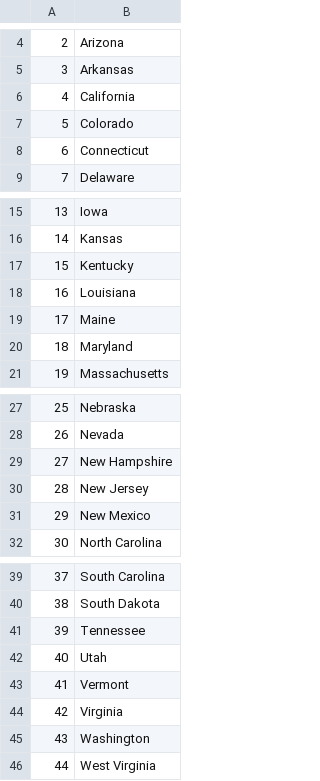
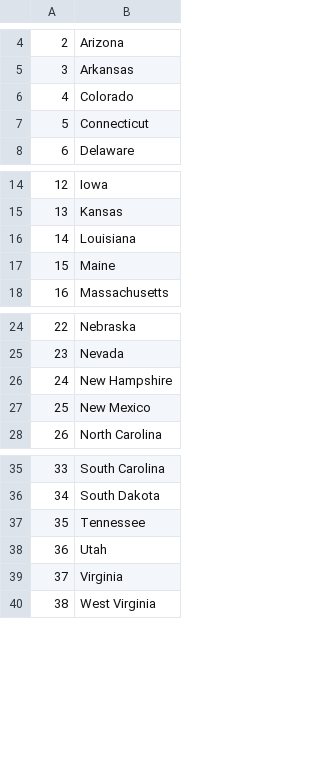
Before and after one commit to mikecollazos/100_days_py, a CSV file: day_25_PANDAS/pandas_project/states_to_learn.csv, drawn as a sheet; only a part is shown, gaps mark what is left out; removed rows and columns are numbered as before the commit, all else as after; the diff names each change by its address in the sheet, - before the commit and + after, or states it on an @@ line.

Commit message:
added list comprehension

```diff
--- a/day_25_PANDAS/pandas_project/states_to_learn.csv
+++ b/day_25_PANDAS/pandas_project/states_to_learn.csv
-row 6: 4 | California
@@ column A renumbered from row 6 down @@
-row 17: 15 | Kentucky
-row 20: 18 | Maryland
-row 30: 28 | New Jersey
-row 43: 41 | Vermont
-row 45: 43 | Washington
```
Also changed, not shown: 1 other file.
